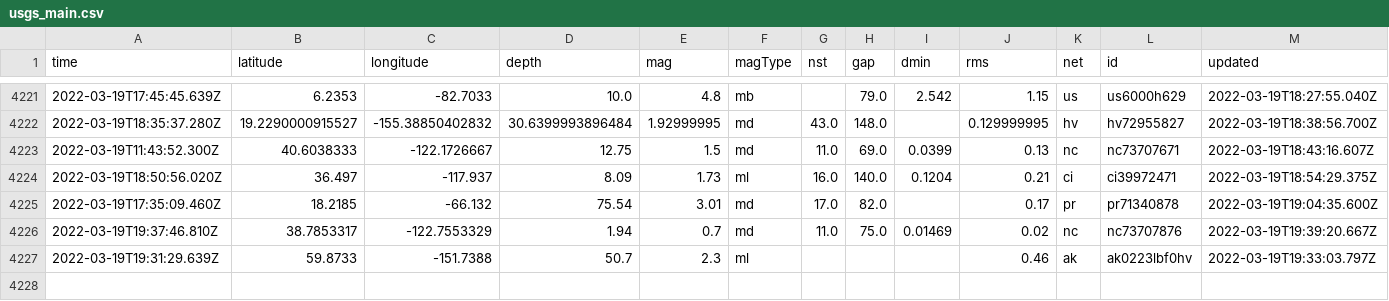
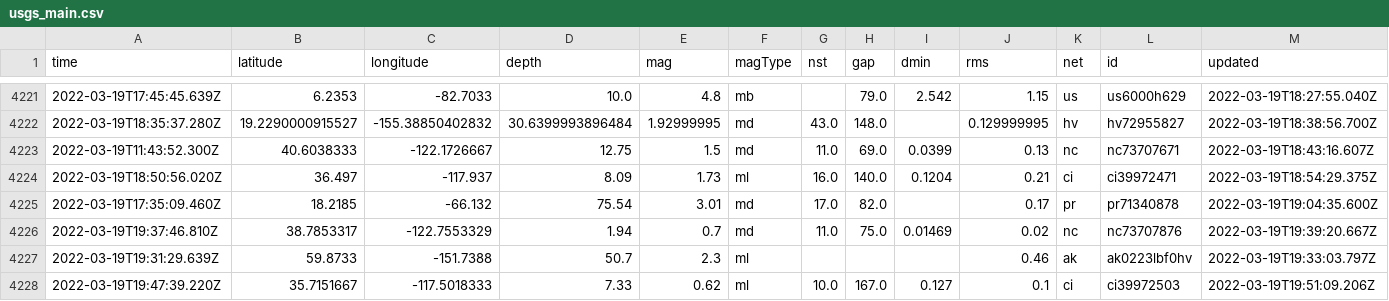
Before and after one commit to Nmargolis/github-action-workshop, a CSV file: usgs_main.csv, drawn as a sheet; only a part is shown, gaps mark what is left out; rows hold the shown columns only; the diff names each change by its address in the sheet, - before the commit and + after, or states it on an @@ line.

```diff
--- a/usgs_main.csv
+++ b/usgs_main.csv
+row 4228: 2022-03-19T19:47:39.220Z | 35.7151667 | -117.5018333 | 7.33 | 0.62 | ml | 10.0 | 167.0 | 0.127 | 0.1 | ci | ci39972503 | 2022-03-19T19:51:09.206Z
```
